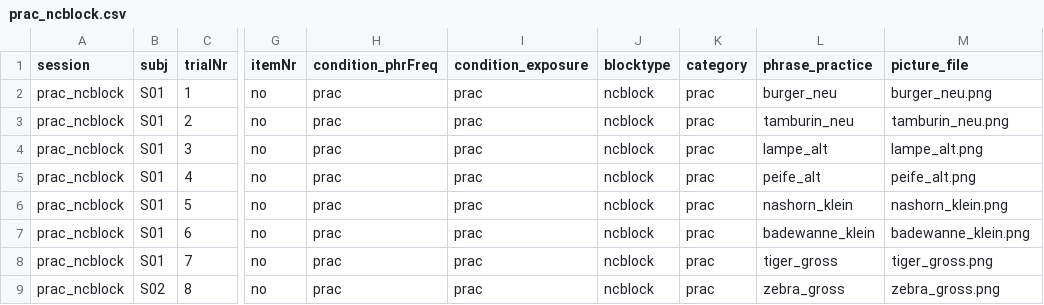
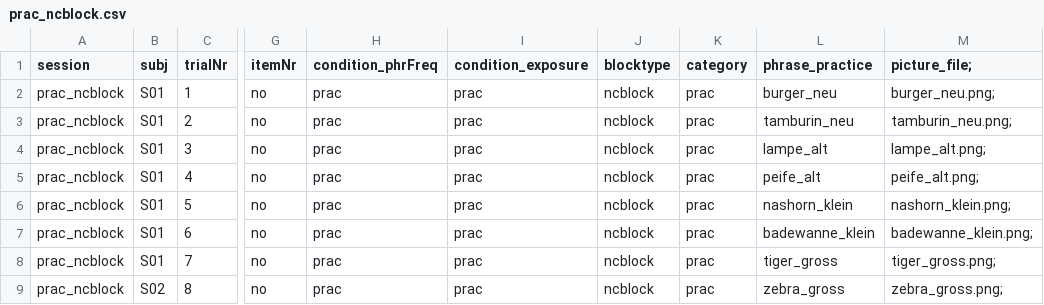
Before and after one commit to hyein-jeong/stim_pcibex_nc, a CSV file: chunk_includes/prac_ncblock.csv, drawn as a sheet; only a part is shown, gaps mark what is left out; the diff names each change by its address in the sheet, - before the commit and + after, or states it on an @@ line.

Commit message:
Update prac_ncblock.csv

```diff
--- a/chunk_includes/prac_ncblock.csv
+++ b/chunk_includes/prac_ncblock.csv
-M1: picture_file
+M1: picture_file;
-M2 (picture_file;): burger_neu.png
+M2 (picture_file;): burger_neu.png;
-M3 (picture_file;): tamburin_neu.png
+M3 (picture_file;): tamburin_neu.png;
-M4 (picture_file;): lampe_alt.png
+M4 (picture_file;): lampe_alt.png;
-M5 (picture_file;): peife_alt.png
+M5 (picture_file;): peife_alt.png;
-M6 (picture_file;): nashorn_klein.png
+M6 (picture_file;): nashorn_klein.png;
-M7 (picture_file;): badewanne_klein.png
+M7 (picture_file;): badewanne_klein.png;
-M8 (picture_file;): tiger_gross.png
+M8 (picture_file;): tiger_gross.png;
-M9 (picture_file;): zebra_gross.png
+M9 (picture_file;): zebra_gross.png;
```
